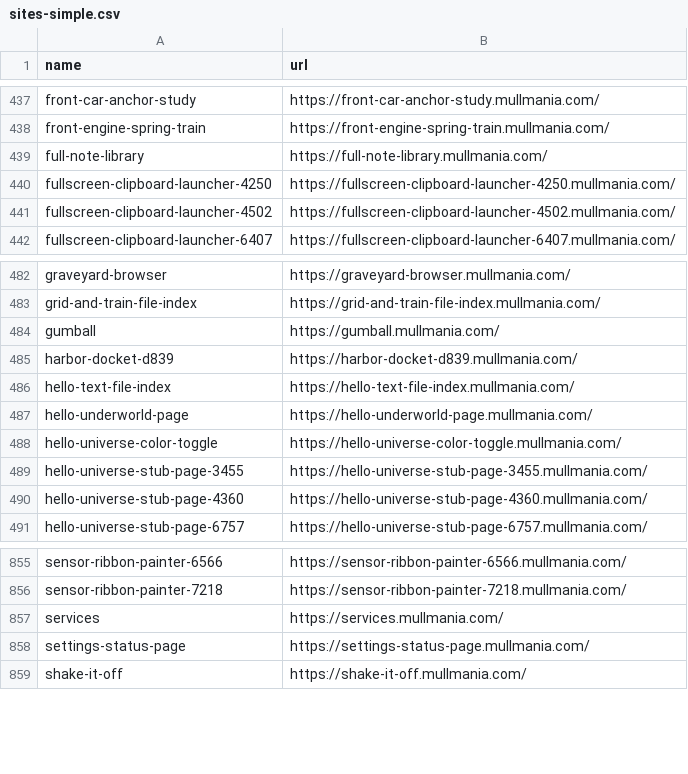
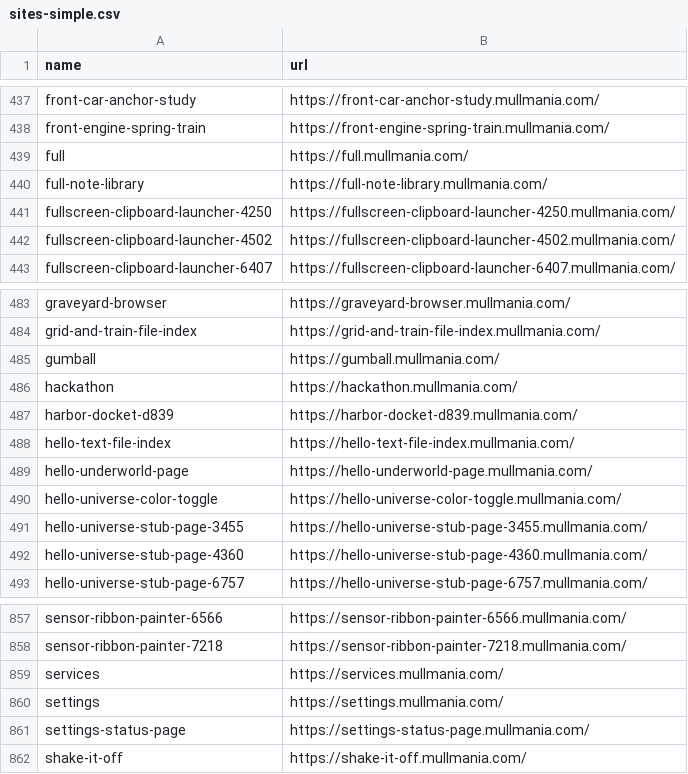
Before and after one commit to mist83/broker-deploy, a CSV file: sites/sites-simple.csv, drawn as a sheet; only a part is shown, gaps mark what is left out; the diff names each change by its address in the sheet, - before the commit and + after, or states it on an @@ line.

```diff
--- a/sites/sites-simple.csv
+++ b/sites/sites-simple.csv
+row 439: full | https://full.mullmania.com/
+row 486: hackathon | https://hackathon.mullmania.com/
+row 860: settings | https://settings.mullmania.com/
```
Also changed, not shown: sites/sites-full.csv, 11 other files.
